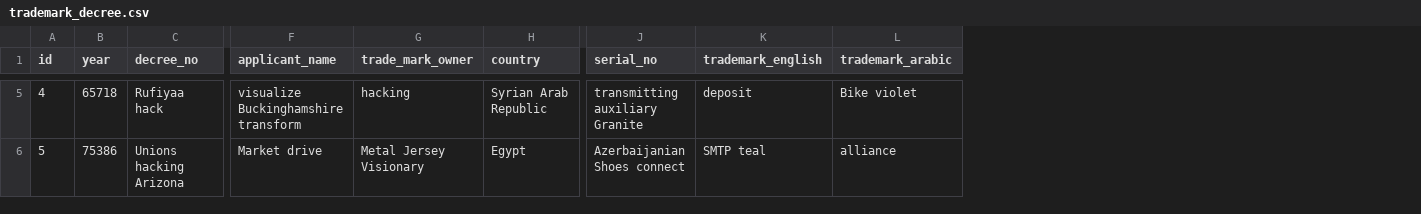
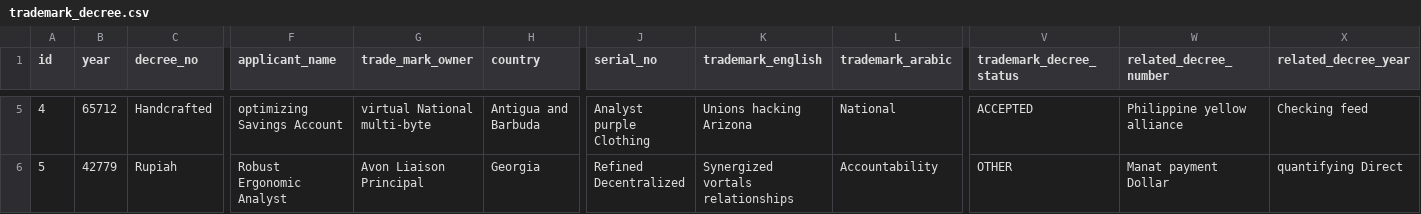
Before and after one commit to AliAlbadri90/TradeMark, a CSV file: src/main/resources/config/liquibase/fake-data/trademark_decree.csv, drawn as a sheet; only a part is shown, gaps mark what is left out; the diff covers the shown part only; the diff names each change by its address in the sheet, - before the commit and + after, or states it on an @@ line.

Commit message:
add tradeMarkDecree Status Done

```diff
--- a/src/main/resources/config/liquibase/fake-data/trademark_decree.csv
+++ b/src/main/resources/config/liquibase/fake-data/trademark_decree.csv
+column V (trademark_decree_status), rows 5-6: ACCEPTED | OTHER
+column W (related_decree_number), rows 5-6: Philippine yellow alliance | Manat payment Dollar
+column X (related_decree_year), rows 5-6: Checking feed | quantifying Direct
-B5 (year): 65718
+B5 (year): 65712
-C5 (decree_no): Rufiyaa hack
+C5 (decree_no): Handcrafted
-F5 (applicant_name): visualize Buckinghamshire transform
+F5 (applicant_name): optimizing Savings Account
-G5 (trade_mark_owner): hacking
+G5 (trade_mark_owner): virtual National multi-byte
-H5 (country): Syrian Arab Republic
+H5 (country): Antigua and Barbuda
-J5 (serial_no): transmitting auxiliary Granite
+J5 (serial_no): Analyst purple Clothing
-K5 (trademark_english): deposit
+K5 (trademark_english): Unions hacking Arizona
-L5 (trademark_arabic): Bike violet
+L5 (trademark_arabic): National
-B6 (year): 75386
+B6 (year): 42779
-C6 (decree_no): Unions hacking Arizona
+C6 (decree_no): Rupiah
-F6 (applicant_name): Market drive
+F6 (applicant_name): Robust Ergonomic Analyst
-G6 (trade_mark_owner): Metal Jersey Visionary
+G6 (trade_mark_owner): Avon Liaison Principal
-H6 (country): Egypt
+H6 (country): Georgia
-J6 (serial_no): Azerbaijanian Shoes connect
+J6 (serial_no): Refined Decentralized
-K6 (trademark_english): SMTP teal
+K6 (trademark_english): Synergized vortals relationships
-L6 (trademark_arabic): alliance
+L6 (trademark_arabic): Accountability
```
Also changed, not shown: 120 edited cells elsewhere in this file, 11 other files.
